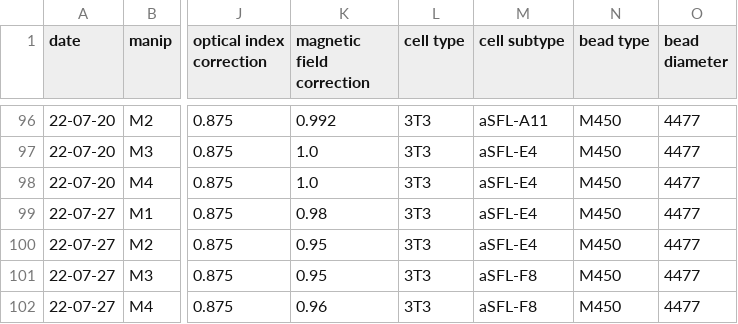
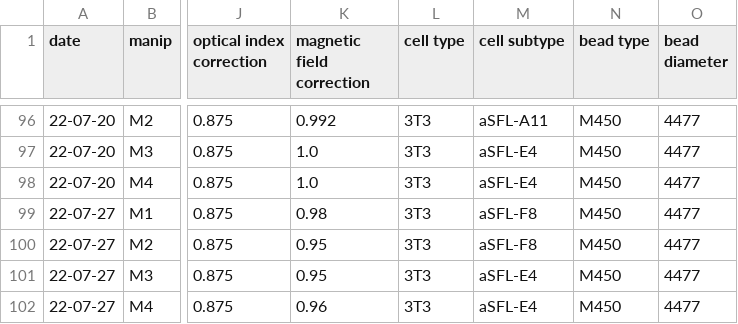
Before and after one commit to jvermeil-biophys/CortExplore, a CSV file: Data_Experimental_JV/ExperimentalConditions_JV.csv, drawn as a sheet; only a part is shown, gaps mark what is left out; the diff names each change by its address in the sheet, - before the commit and + after, or states it on an @@ line.

Commit message:
Small correction in ExpDf_JV

```diff
--- a/Data_Experimental_JV/ExperimentalConditions_JV.csv
+++ b/Data_Experimental_JV/ExperimentalConditions_JV.csv
-M99:M100 (cell subtype): aSFL-E4
+M99:M100 (cell subtype): aSFL-F8
-M101:M102 (cell subtype): aSFL-F8
+M101:M102 (cell subtype): aSFL-E4
```
